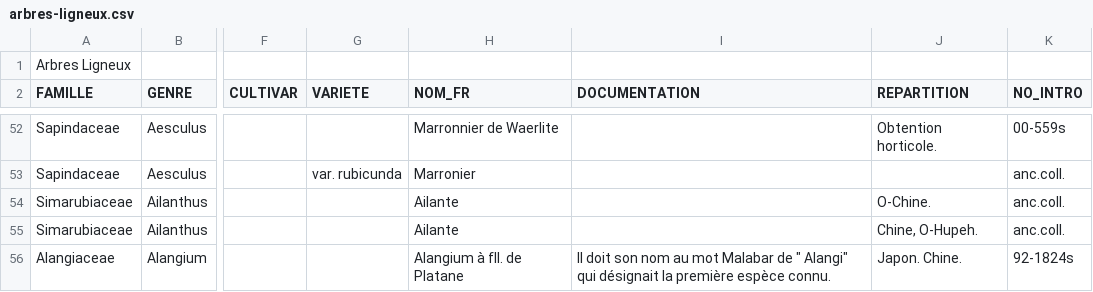
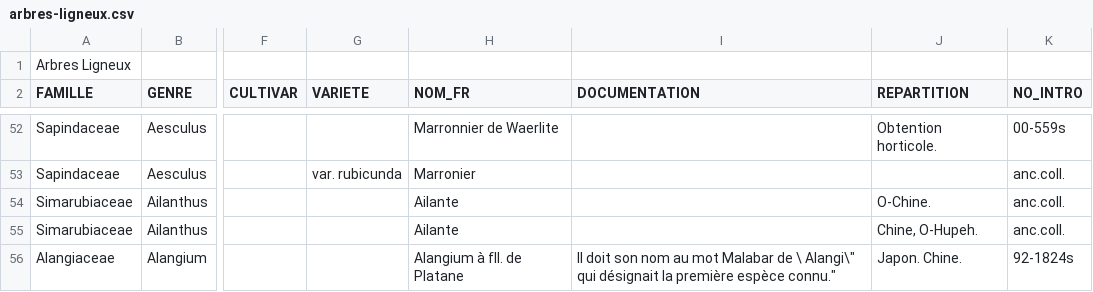
Before and after one commit to sapk/bonamy, a CSV file: data/arbres-ligneux.csv, drawn as a sheet; only a part is shown, gaps mark what is left out; the diff covers the shown part only; the diff names each change by its address in the sheet, - before the commit and + after, or states it on an @@ line.

```diff
--- a/data/arbres-ligneux.csv
+++ b/data/arbres-ligneux.csv
-I56 (DOCUMENTATION): …Malabar de " Alangi" qui désignait la première espèce connu.
+I56 (DOCUMENTATION): …Malabar de \ Alangi\" qui désignait la première espèce connu."
```
Also changed, not shown: 13 edited cells elsewhere in this file, 8 other files.
